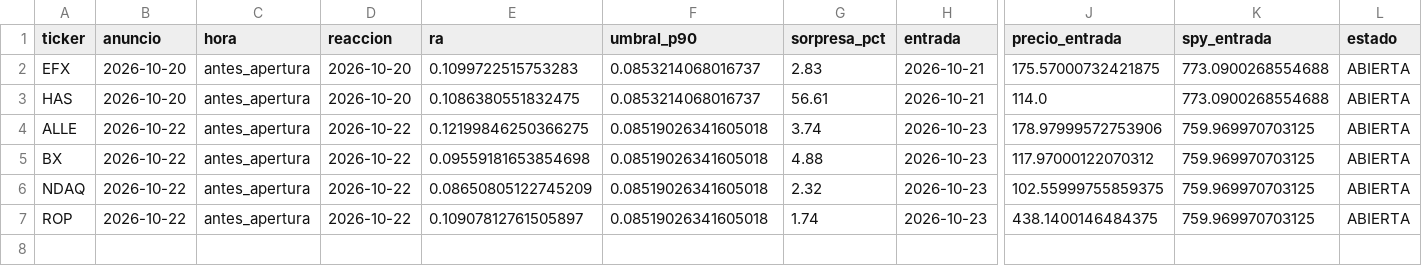
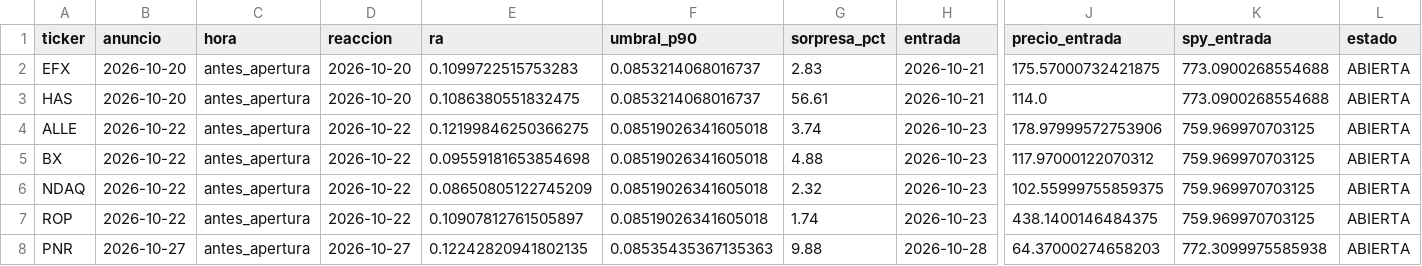
Before and after one commit to xqwertyx-ai/Tradingbot, a CSV file: data/pead/vivo.csv, drawn as a sheet; only a part is shown, gaps mark what is left out; rows hold the shown columns only; the diff names each change by its address in the sheet, - before the commit and + after, or states it on an @@ line.

```diff
--- a/data/pead/vivo.csv
+++ b/data/pead/vivo.csv
+row 8: PNR | 2026-10-27 | antes_apertura | 2026-10-27 | 0.12242820941802135 | 0.08535435367135363 | 9.88 | 2026-10-28 | 64.37000274658203 | 772.3099975585938 | ABIERTA
```
Also changed, not shown: 2 other files.
